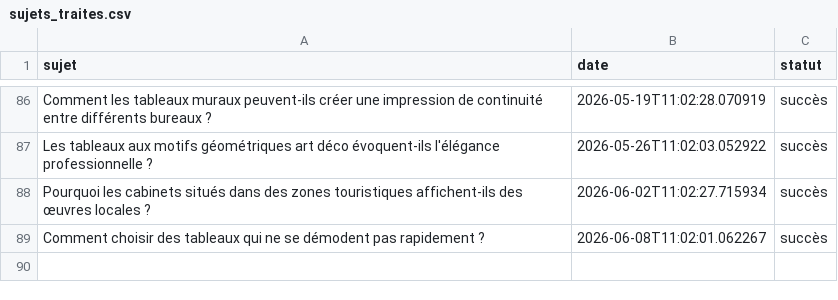
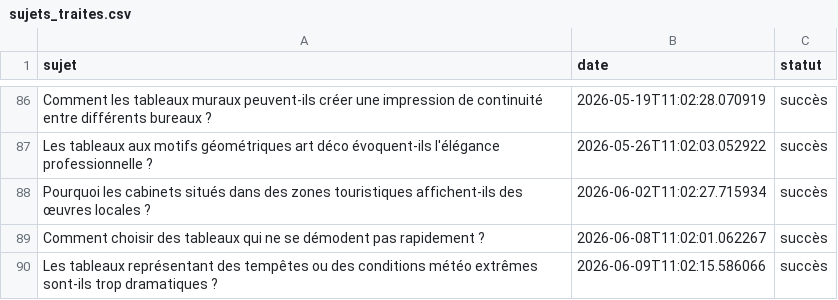
Before and after one commit to Metalosmose21/Cabinet-avocat-3-, a CSV file: sujets_traites.csv, drawn as a sheet; only a part is shown, gaps mark what is left out; the diff names each change by its address in the sheet, - before the commit and + after, or states it on an @@ line.

```diff
--- a/sujets_traites.csv
+++ b/sujets_traites.csv
+row 90: Les tableaux représentant des tempêtes ou des conditions météo extrêmes sont-ils trop dramatiques ? | 2026-06-09T11:02:15.586066 | succès
```
Also changed, not shown: sujets.csv.
